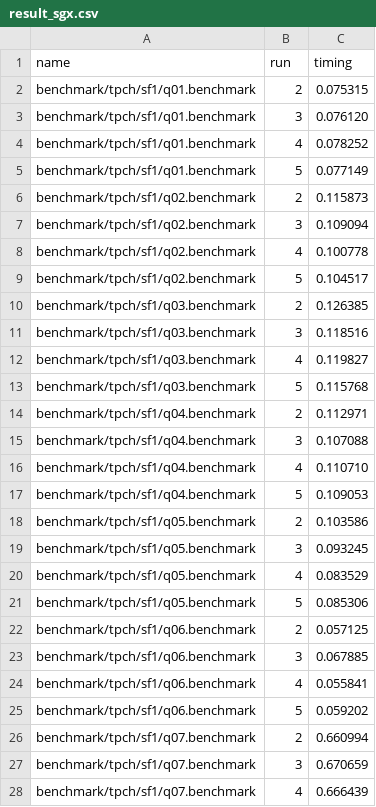
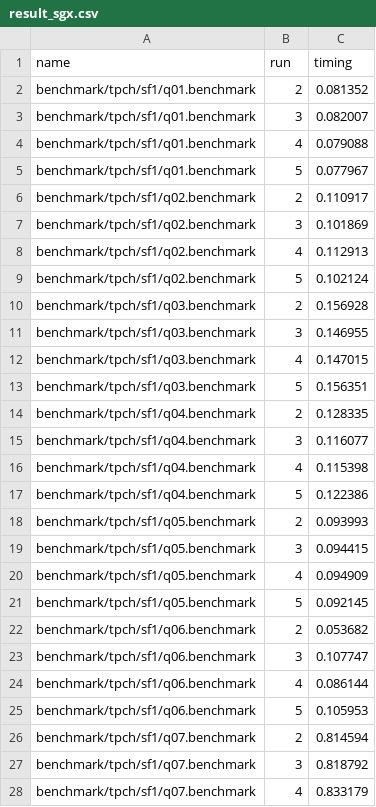
Before and after one commit to YangHarvey/DuckDB-SGX2, a CSV file: benchmarks/result_sgx.csv, drawn as a sheet; only a part is shown; the diff covers the shown part only.

Commit message:
redid benchmark with sf 16

```diff
--- a/benchmarks/result_sgx.csv
+++ b/benchmarks/result_sgx.csv
@@ -1,28 +1,28 @@
 name,run,timing
-benchmark/tpch/sf1/q01.benchmark,2,0.075315
-benchmark/tpch/sf1/q01.benchmark,3,0.076120
-benchmark/tpch/sf1/q01.benchmark,4,0.078252
-benchmark/tpch/sf1/q01.benchmark,5,0.077149
-benchmark/tpch/sf1/q02.benchmark,2,0.115873
-benchmark/tpch/sf1/q02.benchmark,3,0.109094
-benchmark/tpch/sf1/q02.benchmark,4,0.100778
-benchmark/tpch/sf1/q02.benchmark,5,0.104517
-benchmark/tpch/sf1/q03.benchmark,2,0.126385
-benchmark/tpch/sf1/q03.benchmark,3,0.118516
-benchmark/tpch/sf1/q03.benchmark,4,0.119827
-benchmark/tpch/sf1/q03.benchmark,5,0.115768
-benchmark/tpch/sf1/q04.benchmark,2,0.112971
-benchmark/tpch/sf1/q04.benchmark,3,0.107088
-benchmark/tpch/sf1/q04.benchmark,4,0.110710
-benchmark/tpch/sf1/q04.benchmark,5,0.109053
-benchmark/tpch/sf1/q05.benchmark,2,0.103586
-benchmark/tpch/sf1/q05.benchmark,3,0.093245
-benchmark/tpch/sf1/q05.benchmark,4,0.083529
-benchmark/tpch/sf1/q05.benchmark,5,0.085306
-benchmark/tpch/sf1/q06.benchmark,2,0.057125
-benchmark/tpch/sf1/q06.benchmark,3,0.067885
-benchmark/tpch/sf1/q06.benchmark,4,0.055841
-benchmark/tpch/sf1/q06.benchmark,5,0.059202
-benchmark/tpch/sf1/q07.benchmark,2,0.660994
-benchmark/tpch/sf1/q07.benchmark,3,0.670659
-benchmark/tpch/sf1/q07.benchmark,4,0.666439
+benchmark/tpch/sf1/q01.benchmark,2,0.081352
+benchmark/tpch/sf1/q01.benchmark,3,0.082007
+benchmark/tpch/sf1/q01.benchmark,4,0.079088
+benchmark/tpch/sf1/q01.benchmark,5,0.077967
+benchmark/tpch/sf1/q02.benchmark,2,0.110917
+benchmark/tpch/sf1/q02.benchmark,3,0.101869
+benchmark/tpch/sf1/q02.benchmark,4,0.112913
+benchmark/tpch/sf1/q02.benchmark,5,0.102124
+benchmark/tpch/sf1/q03.benchmark,2,0.156928
+benchmark/tpch/sf1/q03.benchmark,3,0.146955
+benchmark/tpch/sf1/q03.benchmark,4,0.147015
+benchmark/tpch/sf1/q03.benchmark,5,0.156351
+benchmark/tpch/sf1/q04.benchmark,2,0.128335
+benchmark/tpch/sf1/q04.benchmark,3,0.116077
+benchmark/tpch/sf1/q04.benchmark,4,0.115398
+benchmark/tpch/sf1/q04.benchmark,5,0.122386
+benchmark/tpch/sf1/q05.benchmark,2,0.093993
+benchmark/tpch/sf1/q05.benchmark,3,0.094415
+benchmark/tpch/sf1/q05.benchmark,4,0.094909
+benchmark/tpch/sf1/q05.benchmark,5,0.092145
+benchmark/tpch/sf1/q06.benchmark,2,0.053682
+benchmark/tpch/sf1/q06.benchmark,3,0.107747
+benchmark/tpch/sf1/q06.benchmark,4,0.086144
+benchmark/tpch/sf1/q06.benchmark,5,0.105953
+benchmark/tpch/sf1/q07.benchmark,2,0.814594
+benchmark/tpch/sf1/q07.benchmark,3,0.818792
+benchmark/tpch/sf1/q07.benchmark,4,0.833179
```
Also changed, not shown: 61 edited cells elsewhere in this file.
